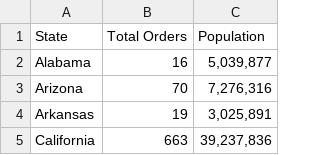
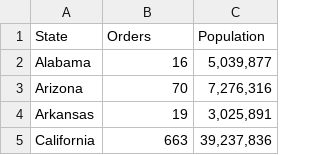
Before and after one commit to heyheyhey01/FIT3179--2-, a CSV file: Assignment 2/Total Orders.csv, drawn as a sheet; only a part is shown.

Commit message:
Update Total Orders.csv

```diff
--- a/Assignment 2/Total Orders.csv
+++ b/Assignment 2/Total Orders.csv
@@ -1,2 +1,2 @@
-State,Total Orders, Population
+State,Orders, Population
 Alabama,16," 5,039,877 "
```
